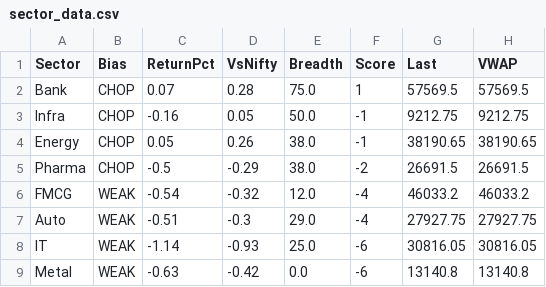
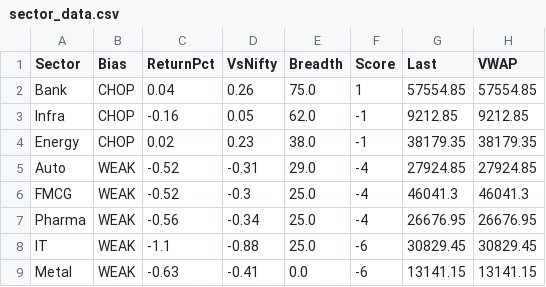
Before and after one commit to Ayushsingh1513/trading-terminal, a CSV file: sector_data.csv, drawn as a sheet.

```diff
--- a/sector_data.csv
+++ b/sector_data.csv
@@ -1,9 +1,9 @@
 Sector,Bias,ReturnPct,VsNifty,Breadth,Score,Last,VWAP
-Bank,CHOP,0.07,0.28,75.0,1,57569.5,57569.5
-Infra,CHOP,-0.16,0.05,50.0,-1,9212.75,9212.75
-Energy,CHOP,0.05,0.26,38.0,-1,38190.65,38190.65
-Pharma,CHOP,-0.5,-0.29,38.0,-2,26691.5,26691.5
-FMCG,WEAK,-0.54,-0.32,12.0,-4,46033.2,46033.2
-Auto,WEAK,-0.51,-0.3,29.0,-4,27927.75,27927.75
-IT,WEAK,-1.14,-0.93,25.0,-6,30816.05,30816.05
-Metal,WEAK,-0.63,-0.42,0.0,-6,13140.8,13140.8
+Bank,CHOP,0.04,0.26,75.0,1,57554.85,57554.85
+Infra,CHOP,-0.16,0.05,62.0,-1,9212.85,9212.85
+Energy,CHOP,0.02,0.23,38.0,-1,38179.35,38179.35
+Auto,WEAK,-0.52,-0.31,29.0,-4,27924.85,27924.85
+FMCG,WEAK,-0.52,-0.3,25.0,-4,46041.3,46041.3
+Pharma,WEAK,-0.56,-0.34,25.0,-4,26676.95,26676.95
+IT,WEAK,-1.1,-0.88,25.0,-6,30829.45,30829.45
+Metal,WEAK,-0.63,-0.41,0.0,-6,13141.15,13141.15
```
Also changed, not shown: 1 other file.
